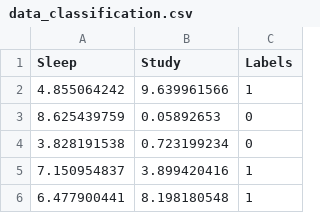
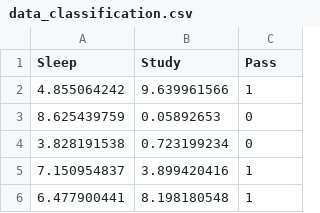
Before and after one commit to Chirox03/CDistNet, a CSV file: data_classification.csv, drawn as a sheet; only a part is shown.

Commit message:
Add files via upload

```diff
--- a/data_classification.csv
+++ b/data_classification.csv
@@ -1,2 +1,2 @@
-Sleep,Study,Labels
+Sleep,Study,Pass
 4.855064242,9.639961566,1
```
